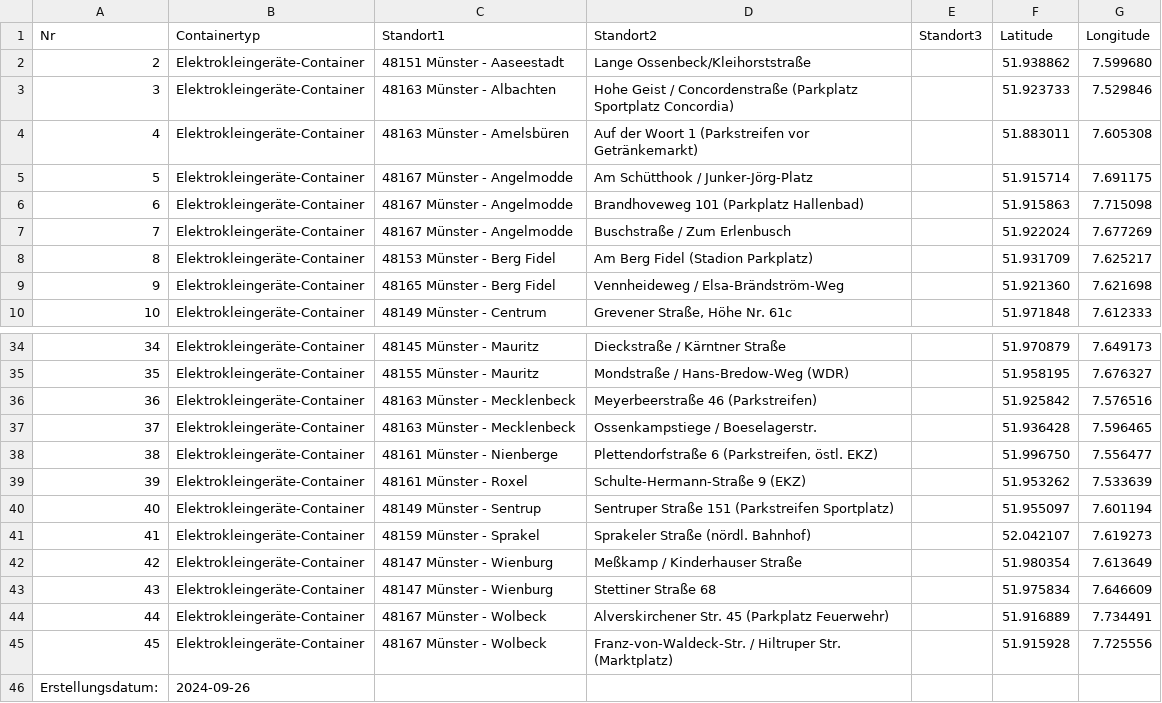
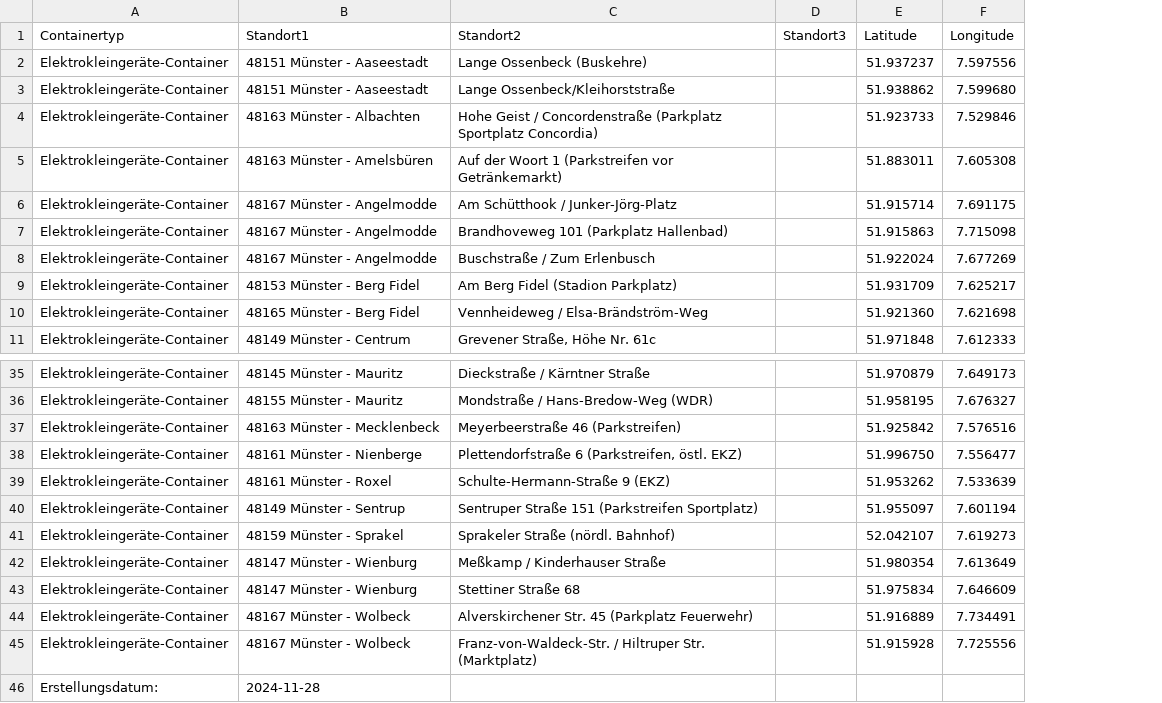
Before and after one commit to od-ms/converter-scripts, a CSV file: data/awm-elektrokleingeraete.csv, drawn as a sheet; only a part is shown, gaps mark what is left out; removed rows and columns are numbered as before the commit, all else as after; the diff names each change by its address in the sheet, - before the commit and + after, or states it on an @@ line.

```diff
--- a/data/awm-elektrokleingeraete.csv
+++ b/data/awm-elektrokleingeraete.csv
-column A (Nr), rows 2-10: 2 | 3 | 4 | 5 | 6 | 7 | 8 | 9 | 10; rows 34-36: 34 | 35 | 36; rows 38-45: 38 | 39 | 40 | 41 | 42 | 43 | 44 | 45
+row 2: Elektrokleingeräte-Container | 48151 Münster - Aaseestadt | Lange Ossenbeck (Buskehre) |  | 51.937237 | 7.597556
-row 37: 37 | Elektrokleingeräte-Container | 48163 Münster - Mecklenbeck | Ossenkampstiege / Boeselagerstr. |  | 51.936428 | 7.596465
-row 46: Erstellungsdatum: | 2024-09-26
+row 46: Erstellungsdatum: | 2024-11-28
```
Also changed, not shown: data/awm-glascontainer.csv, 5 other files.
